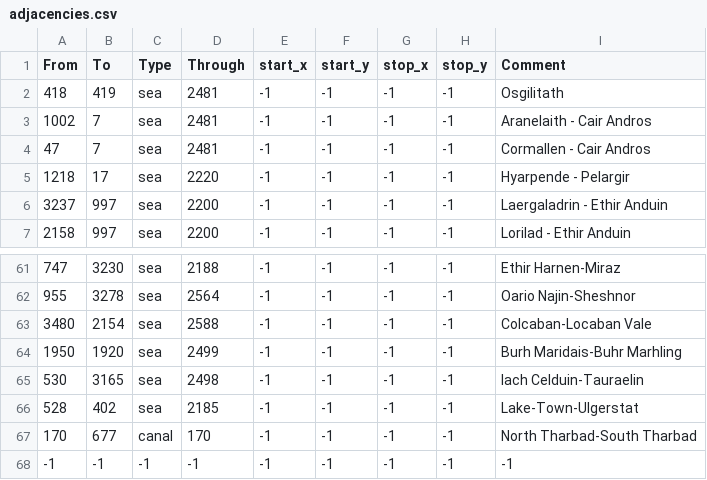
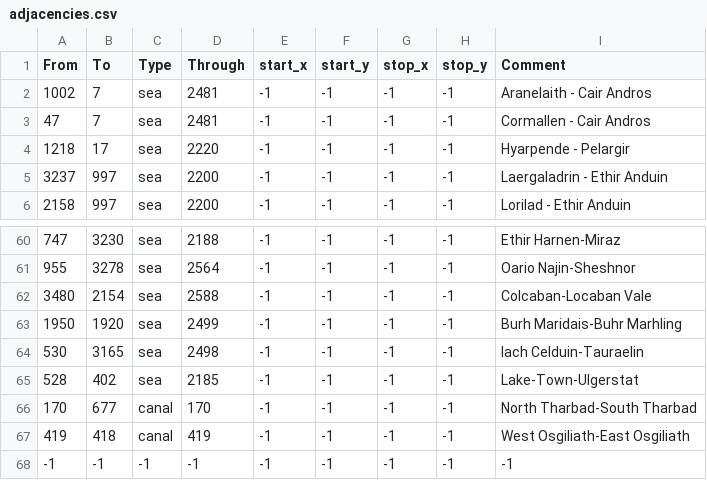
Before and after one commit to ThePrograminator/LOU_Map, a CSV file: lou_m/map/adjacencies.csv, drawn as a sheet; only a part is shown, gaps mark what is left out; removed rows and columns are numbered as before the commit, all else as after; the diff names each change by its address in the sheet, - before the commit and + after, or states it on an @@ line.

Commit message:
osgiliath bridge v1

```diff
--- a/lou_m/map/adjacencies.csv
+++ b/lou_m/map/adjacencies.csv
-row 2: 418 | 419 | sea | 2481 | -1 | -1 | -1 | -1 | Osgilitath
+row 67: 419 | 418 | canal | 419 | -1 | -1 | -1 | -1 | West Osgiliath-East Osgiliath
```
Also changed, not shown: 4 other files.
